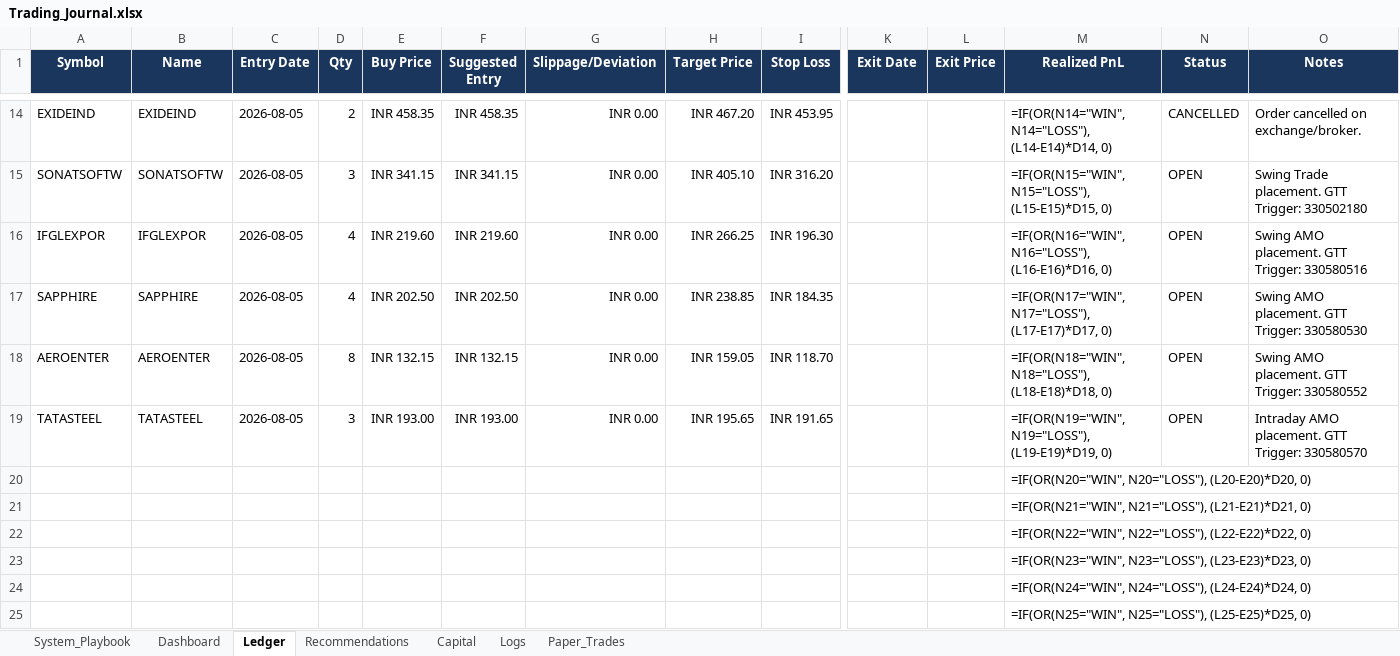
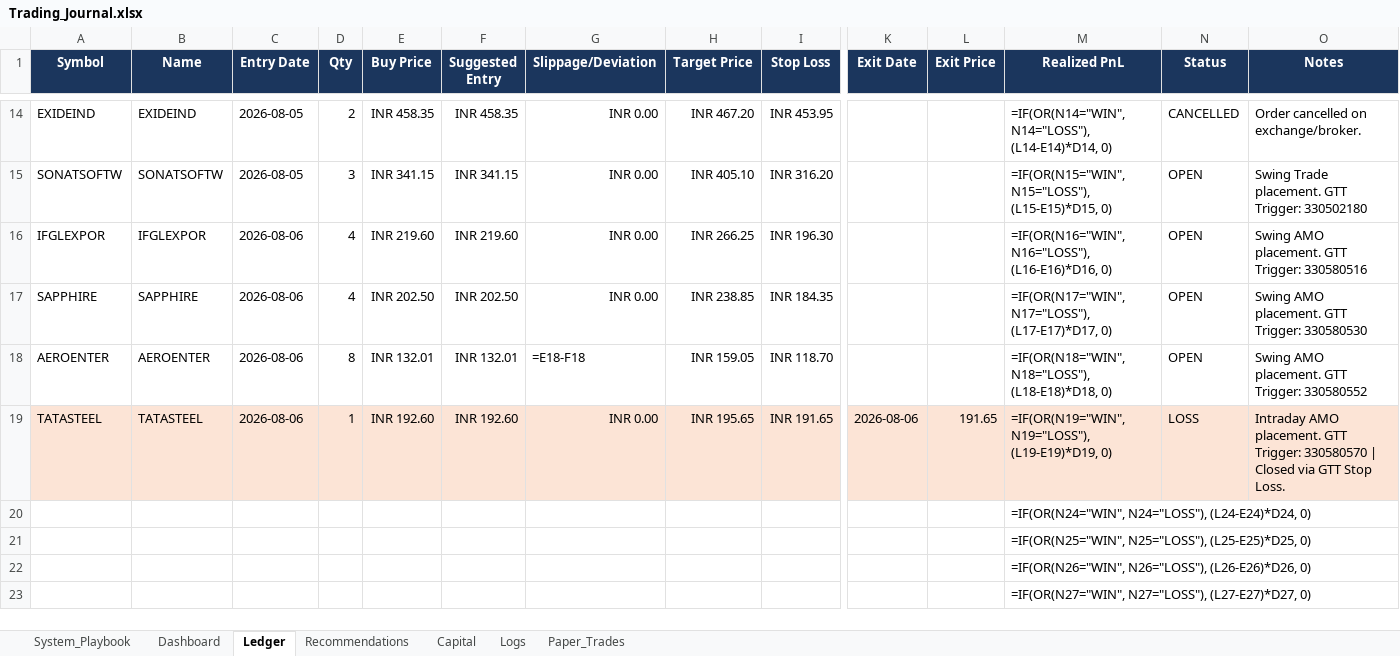
Before and after one commit to SyedTousifMasood/HalaalTrading, an Excel workbook: Trading_Journal.xlsx, sheet Ledger, drawn as a sheet; only a part is shown, gaps mark what is left out; the shorter side is filled out with more unchanged rows; values as stored, in another font and other column widths than the file's, no borders; formulas without a stored value are shown as written; rows hold the shown columns only; the diff covers the shown part only; the diff names each change by its address in the sheet, - before the commit and + after, or states it on an @@ line.

Commit message:
Auto-sync today's completed trades, stop losses, and brokerages for Aug 6, 2026

```diff
--- a/Trading_Journal.xlsx (sheet Ledger)
+++ b/Trading_Journal.xlsx (sheet Ledger)
-C16:C19 (Entry Date): 2026-08-05
+C16:C19 (Entry Date): 2026-08-06
-E18 (Buy Price): INR 132.15
+E18 (Buy Price): INR 132.01
-F18 (Suggested Entry): INR 132.15
+F18 (Suggested Entry): INR 132.01
-G18 (Slippage/Deviation): INR 0.00
+G18 (Slippage/Deviation): =E18-F18
-A19:O19 fill: none
+A19:O19 fill: #FCE4D6
-D19 (Qty): 3
+D19 (Qty): 1
-E19 (Buy Price): INR 193.00
+E19 (Buy Price): INR 192.60
-F19 (Suggested Entry): INR 193.00
+F19 (Suggested Entry): INR 192.60
-K19 (Exit Date): (empty)
+K19 (Exit Date): 2026-08-06
-L19 (Exit Price): (empty)
+L19 (Exit Price): 191.65
-N19 (Status): OPEN
+N19 (Status): LOSS
-O19 (Notes): …Trigger: 330580570
+O19 (Notes): …Trigger: 330580570 | Closed via GTT Stop Loss.
-row 20:  |  |  |  |  |  |  |  |  |  |  | =IF(OR(N20="WIN", N20="LOSS"), (L20-E20)*D20, 0)
-row 21:  |  |  |  |  |  |  |  |  |  |  | =IF(OR(N21="WIN", N21="LOSS"), (L21-E21)*D21, 0)
-row 22:  |  |  |  |  |  |  |  |  |  |  | =IF(OR(N22="WIN", N22="LOSS"), (L22-E22)*D22, 0)
-row 23:  |  |  |  |  |  |  |  |  |  |  | =IF(OR(N23="WIN", N23="LOSS"), (L23-E23)*D23, 0)
```
Also changed, not shown: cell formats elsewhere in this sheet, sheet Logs, sheet Capital, sheet Dashboard.
